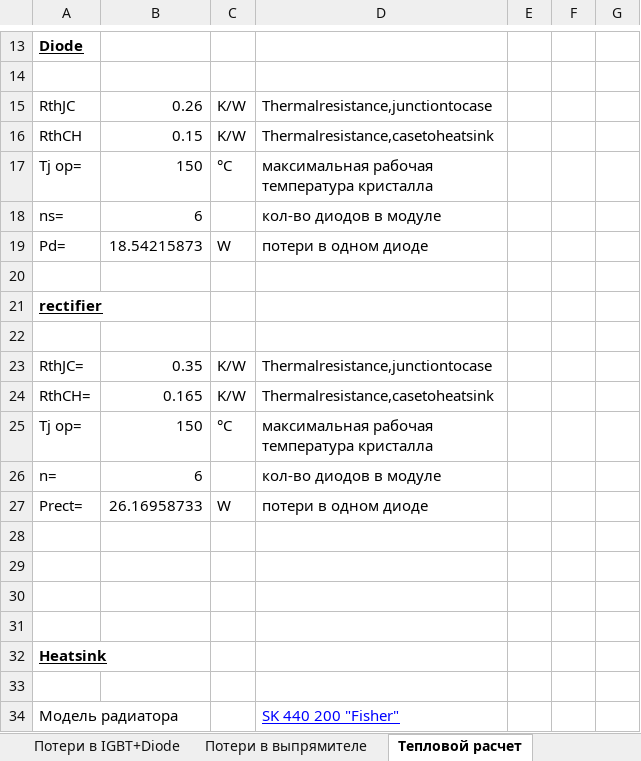
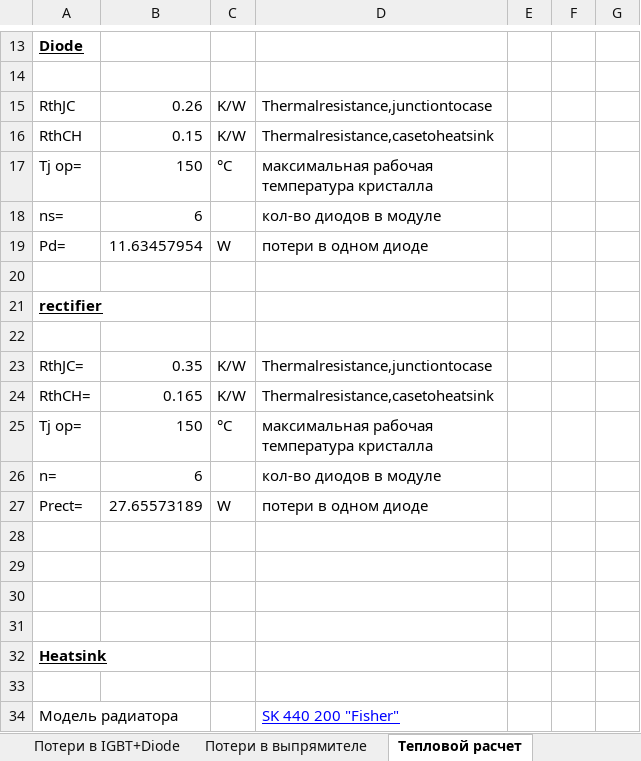
Before and after one commit to tihonov-e/-, an Excel workbook: Тепловые расчеты/Тепловой расчет вручную.xlsx, sheet Тепловой расчет, drawn as a sheet; only a part is shown, gaps mark what is left out; values as stored, in another font and other column widths than the file's, no borders; charts and pictures and conditional formats not drawn; the diff covers the shown part only; the diff names each change by its address in the sheet, - before the commit and + after, or states it on an @@ line.

Commit message:
исправлены ошибки расчета мощности потерь инвертора и выпрямителя

```diff
--- a/Тепловые расчеты/Тепловой расчет вручную.xlsx (sheet Тепловой расчет)
+++ b/Тепловые расчеты/Тепловой расчет вручную.xlsx (sheet Тепловой расчет)
-B19: 18.54215873
+B19: 11.63457954
-B27: 26.16958733
+B27: 27.65573189
```
Also changed, not shown: 9 edited cells elsewhere in this sheet, sheet Потери в IGBT+Diode, sheet Потери в выпрямителе, formulas that keep their value, charts or pictures.
